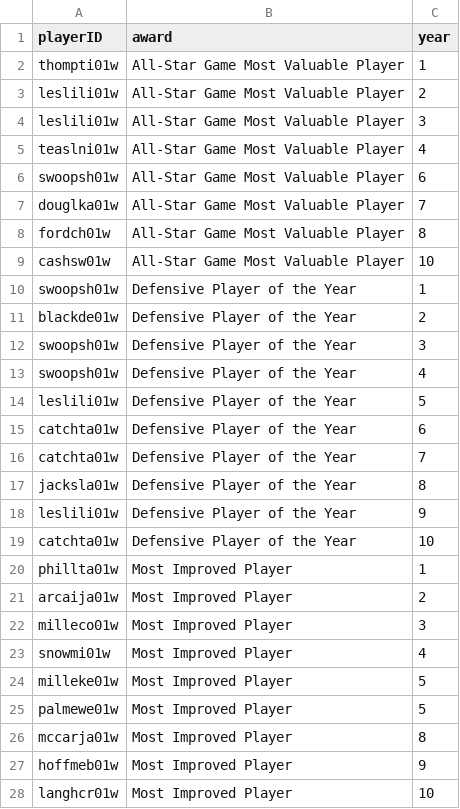
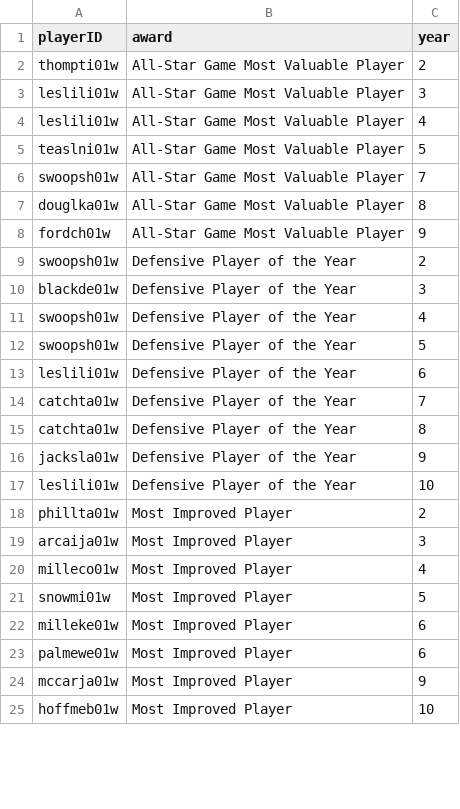
Before and after one commit to DanielRodrigues08/AC-FEUP, a CSV file: data/clean/awards_players.csv, drawn as a sheet; only a part is shown; the diff covers the shown part only.

```diff
--- a/data/clean/awards_players.csv
+++ b/data/clean/awards_players.csv
@@ -1,28 +1,25 @@
 playerID,award,year
-thompti01w,All-Star Game Most Valuable Player,1
-leslili01w,All-Star Game Most Valuable Player,2
+thompti01w,All-Star Game Most Valuable Player,2
 leslili01w,All-Star Game Most Valuable Player,3
-teaslni01w,All-Star Game Most Valuable Player,4
-swoopsh01w,All-Star Game Most Valuable Player,6
-douglka01w,All-Star Game Most Valuable Player,7
-fordch01w,All-Star Game Most Valuable Player,8
-cashsw01w,All-Star Game Most Valuable Player,10
-swoopsh01w,Defensive Player of the Year,1
-blackde01w,Defensive Player of the Year,2
-swoopsh01w,Defensive Player of the Year,3
+leslili01w,All-Star Game Most Valuable Player,4
+teaslni01w,All-Star Game Most Valuable Player,5
+swoopsh01w,All-Star Game Most Valuable Player,7
+douglka01w,All-Star Game Most Valuable Player,8
+fordch01w,All-Star Game Most Valuable Player,9
+swoopsh01w,Defensive Player of the Year,2
+blackde01w,Defensive Player of the Year,3
 swoopsh01w,Defensive Player of the Year,4
-leslili01w,Defensive Player of the Year,5
-catchta01w,Defensive Player of the Year,6
+swoopsh01w,Defensive Player of the Year,5
+leslili01w,Defensive Player of the Year,6
 catchta01w,Defensive Player of the Year,7
-jacksla01w,Defensive Player of the Year,8
-leslili01w,Defensive Player of the Year,9
-catchta01w,Defensive Player of the Year,10
-phillta01w,Most Improved Player,1
-arcaija01w,Most Improved Player,2
-milleco01w,Most Improved Player,3
-snowmi01w,Most Improved Player,4
-milleke01w,Most Improved Player,5
-palmewe01w,Most Improved Player,5
-mccarja01w,Most Improved Player,8
-hoffmeb01w,Most Improved Player,9
-langhcr01w,Most Improved Player,10
+catchta01w,Defensive Player of the Year,8
+jacksla01w,Defensive Player of the Year,9
+leslili01w,Defensive Player of the Year,10
+phillta01w,Most Improved Player,2
+arcaija01w,Most Improved Player,3
+milleco01w,Most Improved Player,4
+snowmi01w,Most Improved Player,5
+milleke01w,Most Improved Player,6
+palmewe01w,Most Improved Player,6
+mccarja01w,Most Improved Player,9
+hoffmeb01w,Most Improved Player,10
```
Also changed, not shown: 1 added row, 5 removed rows and 42 edited cells elsewhere in this file, data/clean/coaches.csv, data/clean/series_post.csv, 14 other files.
